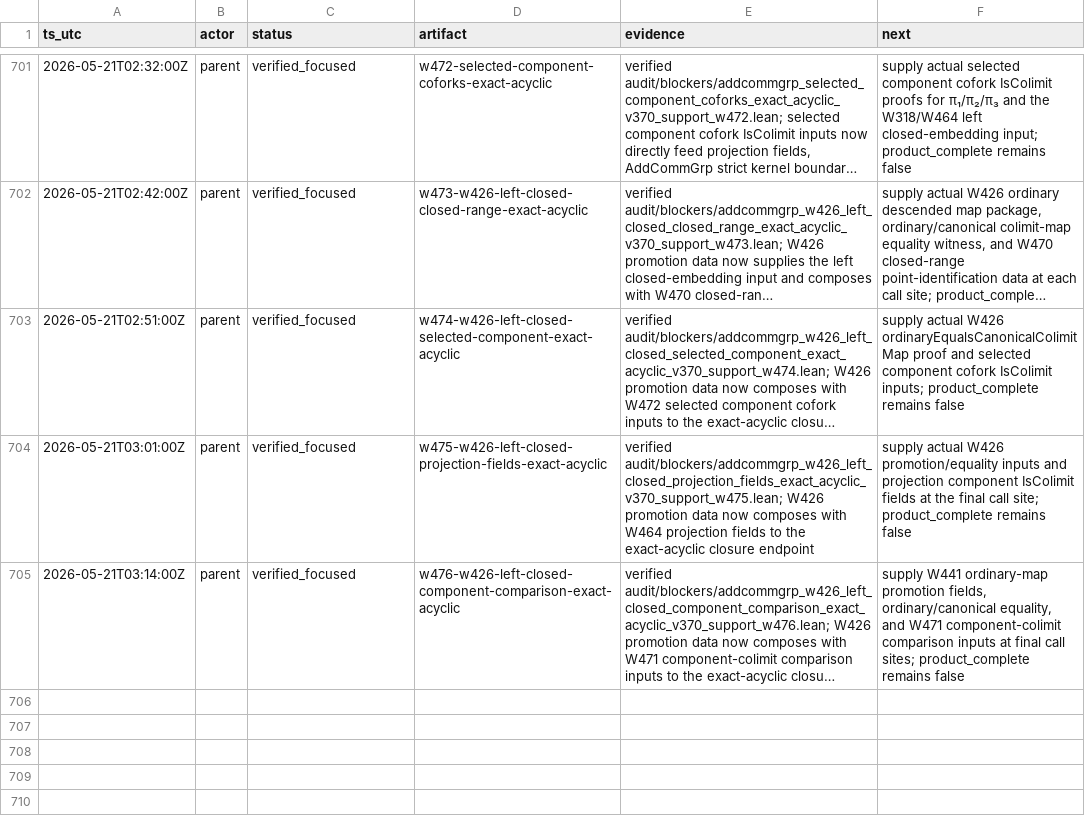
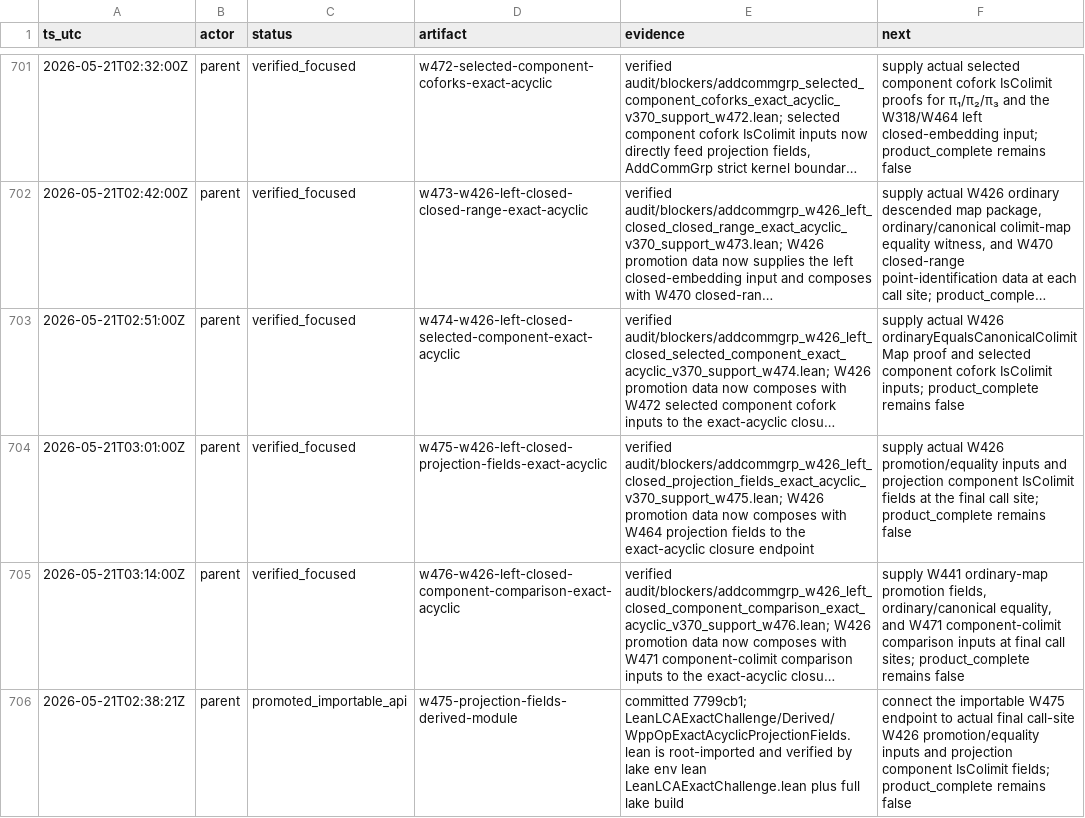
Before and after one commit to Rokurolize/lean-lca-exact-challenge-20260518, a TSV file: progress.tsv, drawn as a sheet; only a part is shown, gaps mark what is left out; long unchanged cells end in …; the diff names each change by its address in the sheet, - before the commit and + after, or states it on an @@ line.

Commit message:
Record importable W475 projection fields frontier

```diff
--- a/progress.tsv
+++ b/progress.tsv
+row 706: 2026-05-21T02:38:21Z | parent | promoted_importable_api | w475-projection-fields-derived-module | committed 7799cb1; LeanLCAExactChallenge/Derived/WppOpExactAcyclicProjectionFields.lean is root-imported and verified by lake env lean LeanLCAExactChallenge.lean plus full lake build | connect the importable W475 endpoint to actual final call-site W426 promotion/equality inputs and projection component IsColimit fields; product_complete remains false
```
Also changed, not shown: 2 other files.
